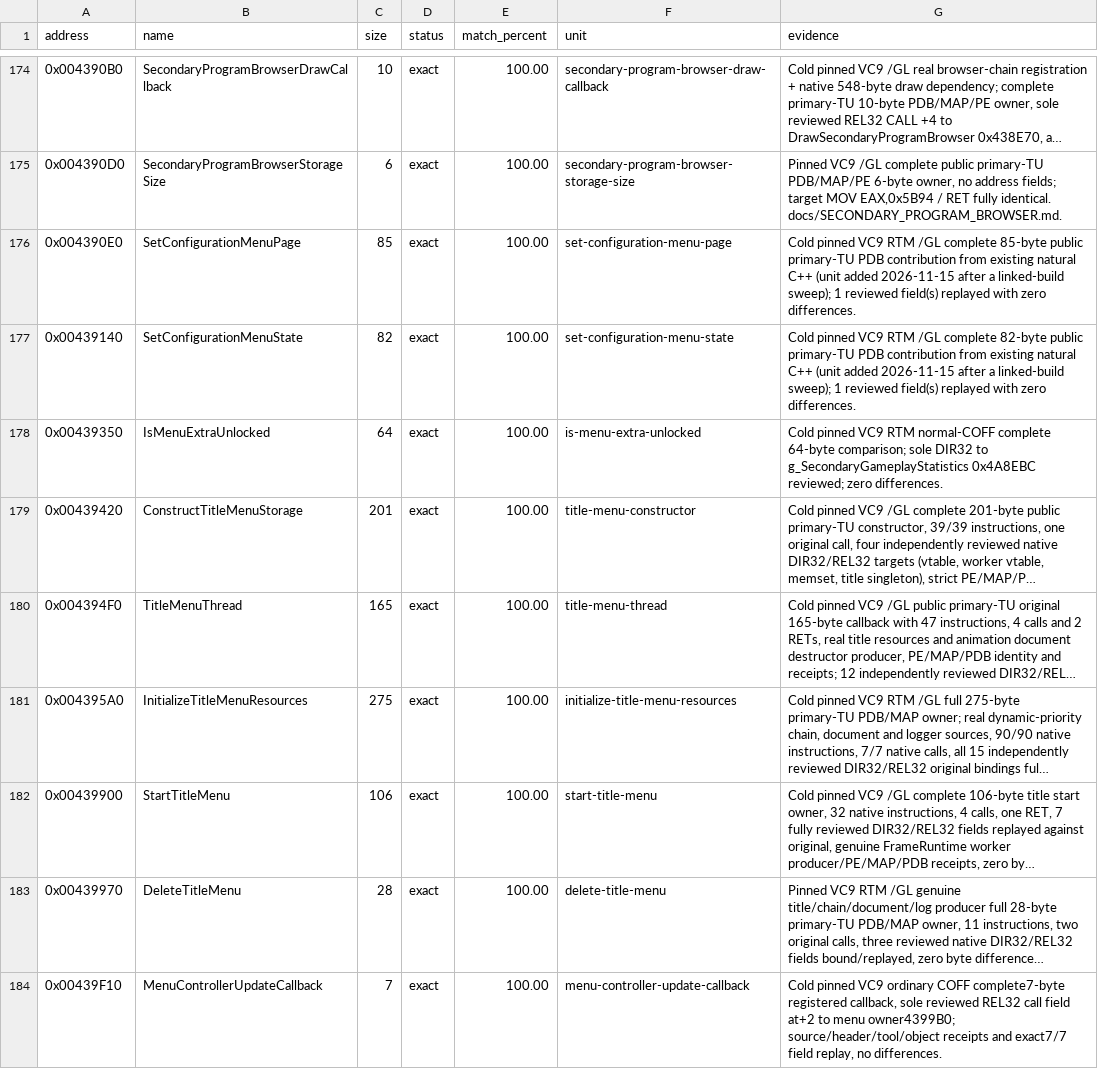
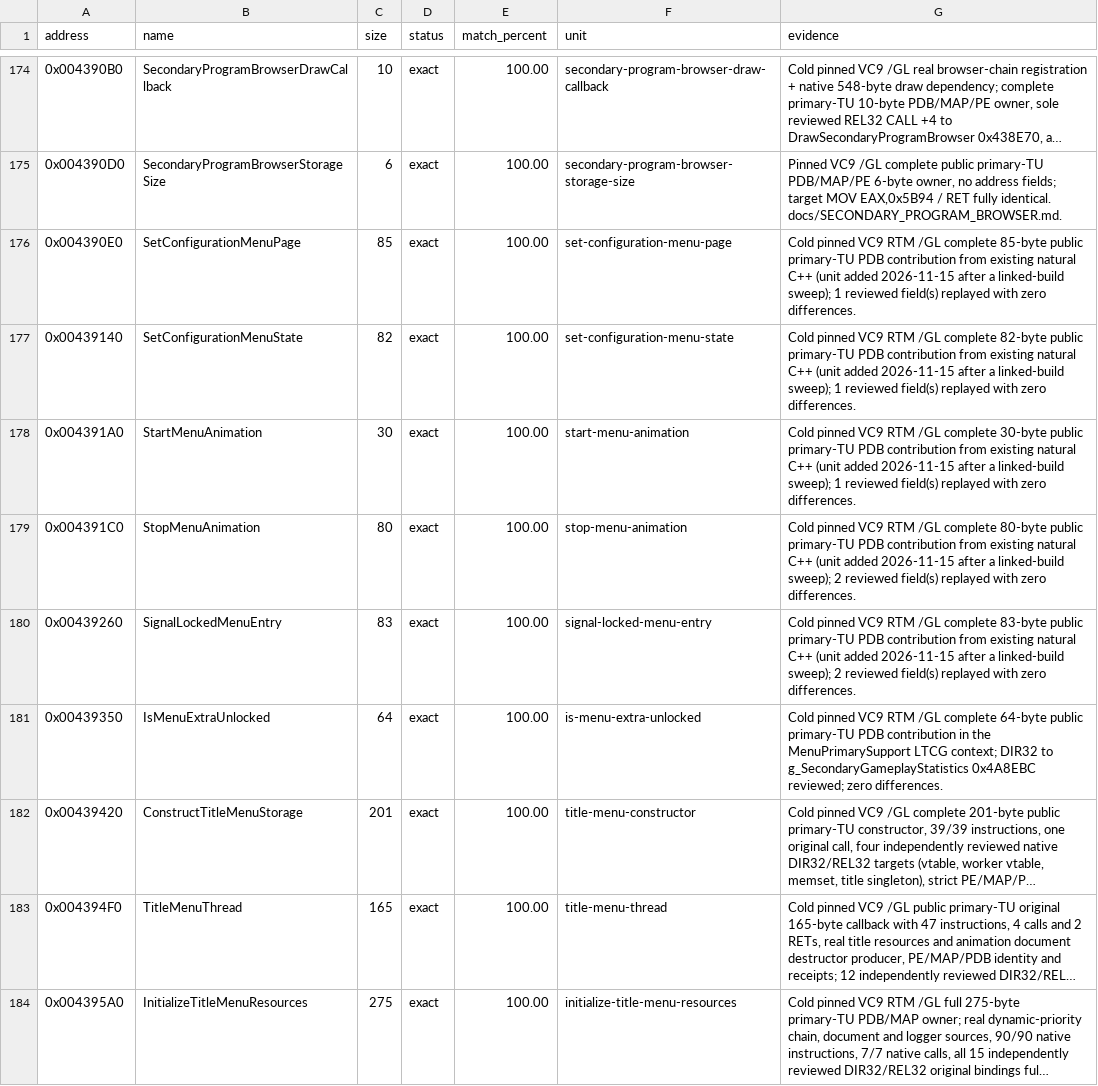
Before and after one commit to N0zoM1z0/th11, a CSV file: config/matches.csv, drawn as a sheet; only a part is shown, gaps mark what is left out; the shorter side is filled out with more unchanged rows; long unchanged cells end in …; addresses are those after the commit; the diff names each change by its address in the sheet, - before the commit and + after, or states it on an @@ line.

```diff
--- a/config/matches.csv
+++ b/config/matches.csv
+row 178: 0x004391A0 | StartMenuAnimation | 30 | exact | 100.00 | start-menu-animation | Cold pinned VC9 RTM /GL complete 30-byte public primary-TU PDB contribution from existing natural C++ (unit added 2026-11-15 after a linked-build sweep); 1 reviewed field(s) replayed with zero differences.
+row 179: 0x004391C0 | StopMenuAnimation | 80 | exact | 100.00 | stop-menu-animation | Cold pinned VC9 RTM /GL complete 80-byte public primary-TU PDB contribution from existing natural C++ (unit added 2026-11-15 after a linked-build sweep); 2 reviewed field(s) replayed with zero differences.
+row 180: 0x00439260 | SignalLockedMenuEntry | 83 | exact | 100.00 | signal-locked-menu-entry | Cold pinned VC9 RTM /GL complete 83-byte public primary-TU PDB contribution from existing natural C++ (unit added 2026-11-15 after a linked-build sweep); 2 reviewed field(s) replayed with zero differences.
-G181 (evidence): …VC9 RTM normal-COFF complete 64-byte comparison; sole DIR32 to…
+G181 (evidence): …VC9 RTM /GL complete 64-byte public primary-TU PDB contribution in the MenuPrimarySupport LTCG context; DIR32 to…
```
Also changed, not shown: 5 other files.
